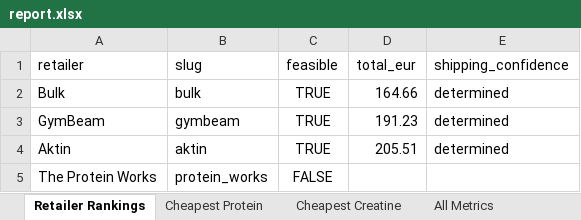
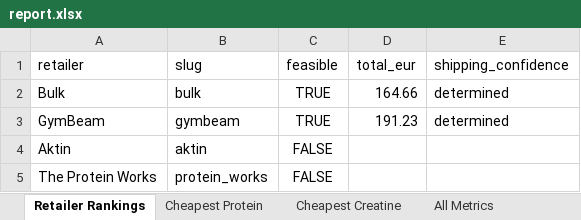
Before and after one commit to ToxicMinds/Web-Scr, an Excel workbook: artifacts/reports/report.xlsx, sheet Retailer Rankings, drawn as a sheet; values as stored, in another font and other column widths than the file's, no borders; the diff names each change by its address in the sheet, - before the commit and + after, or states it on an @@ line.

```diff
--- a/artifacts/reports/report.xlsx (sheet Retailer Rankings)
+++ b/artifacts/reports/report.xlsx (sheet Retailer Rankings)
-C4 (feasible): TRUE
+C4 (feasible): FALSE
-D4 (total_eur): 205.51
+D4 (total_eur): (empty)
-E4 (shipping_confidence): determined
+E4 (shipping_confidence): (empty)
```
Also changed, not shown: sheet All Metrics, sheet Cheapest Creatine, web/public/reports/report.xlsx, 13 other files.
